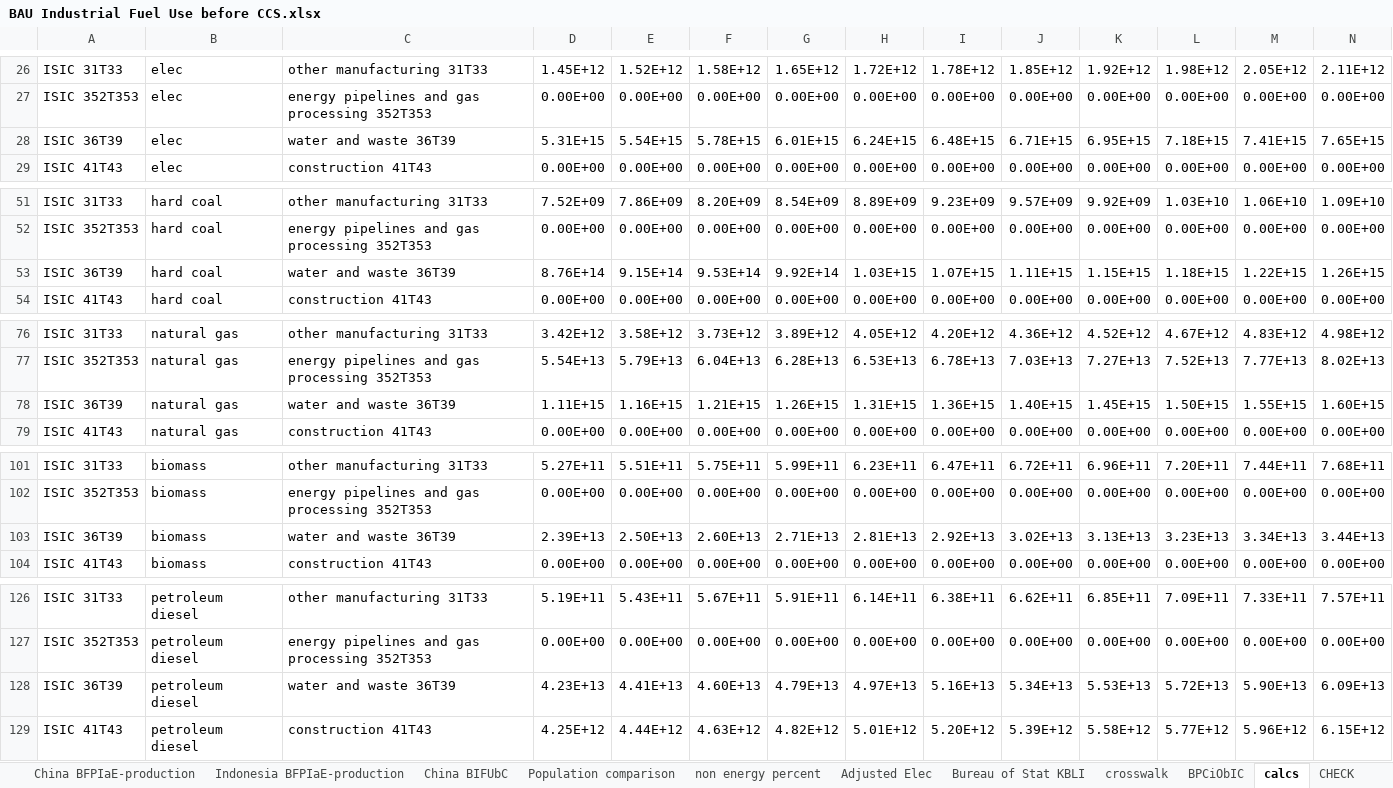
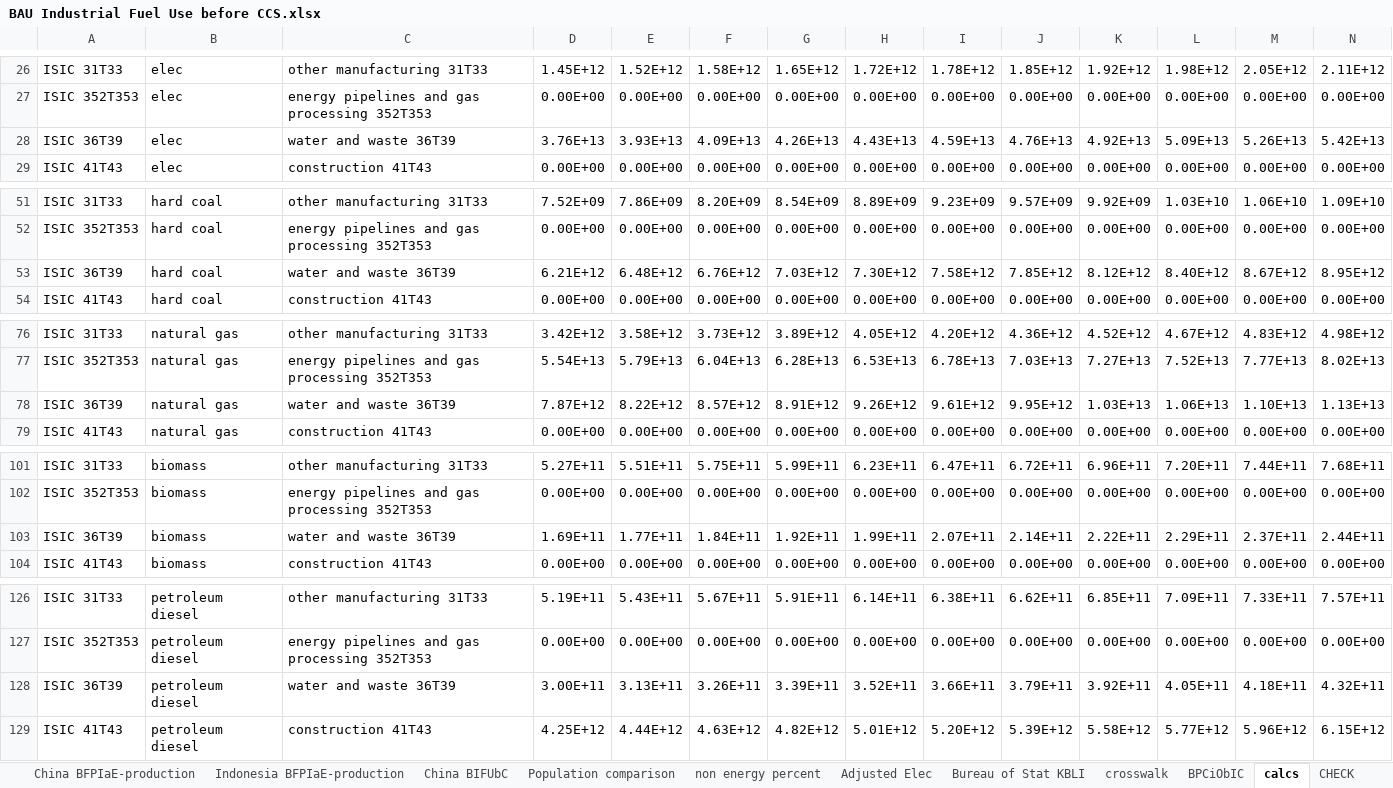
Before and after one commit to climatepolicylab/eps-indonesia-cpl, an Excel workbook: InputData/indst/BIFUbC/BAU Industrial Fuel Use before CCS.xlsx, sheet calcs, drawn as a sheet; only a part is shown, gaps mark what is left out; values as stored, in another font and other column widths than the file's, no borders; charts and pictures not drawn; removed rows and columns are numbered as before the commit, all else as after; rows hold the shown columns only; the diff covers the shown part only; the diff names each change by its address in the sheet, - before the commit and + after, or states it on an @@ line.

```diff
--- a/InputData/indst/BIFUbC/BAU Industrial Fuel Use before CCS.xlsx (sheet calcs)
+++ b/InputData/indst/BIFUbC/BAU Industrial Fuel Use before CCS.xlsx (sheet calcs)
-row 28: ISIC 36T39 | elec | water and waste 36T39 | 5.31E+15 | 5.54E+15 | 5.78E+15 | 6.01E+15 | 6.24E+15 | 6.48E+15 | 6.71E+15 | 6.95E+15 | 7.18E+15 | 7.41E+15 | 7.65E+15
+row 28: ISIC 36T39 | elec | water and waste 36T39 | 3.76E+13 | 3.93E+13 | 4.09E+13 | 4.26E+13 | 4.43E+13 | 4.59E+13 | 4.76E+13 | 4.92E+13 | 5.09E+13 | 5.26E+13 | 5.42E+13
-row 53: ISIC 36T39 | hard coal | water and waste 36T39 | 8.76E+14 | 9.15E+14 | 9.53E+14 | 9.92E+14 | 1.03E+15 | 1.07E+15 | 1.11E+15 | 1.15E+15 | 1.18E+15 | 1.22E+15 | 1.26E+15
+row 53: ISIC 36T39 | hard coal | water and waste 36T39 | 6.21E+12 | 6.48E+12 | 6.76E+12 | 7.03E+12 | 7.30E+12 | 7.58E+12 | 7.85E+12 | 8.12E+12 | 8.40E+12 | 8.67E+12 | 8.95E+12
-row 78: ISIC 36T39 | natural gas | water and waste 36T39 | 1.11E+15 | 1.16E+15 | 1.21E+15 | 1.26E+15 | 1.31E+15 | 1.36E+15 | 1.40E+15 | 1.45E+15 | 1.50E+15 | 1.55E+15 | 1.60E+15
+row 78: ISIC 36T39 | natural gas | water and waste 36T39 | 7.87E+12 | 8.22E+12 | 8.57E+12 | 8.91E+12 | 9.26E+12 | 9.61E+12 | 9.95E+12 | 1.03E+13 | 1.06E+13 | 1.10E+13 | 1.13E+13
-row 103: ISIC 36T39 | biomass | water and waste 36T39 | 2.39E+13 | 2.50E+13 | 2.60E+13 | 2.71E+13 | 2.81E+13 | 2.92E+13 | 3.02E+13 | 3.13E+13 | 3.23E+13 | 3.34E+13 | 3.44E+13
+row 103: ISIC 36T39 | biomass | water and waste 36T39 | 1.69E+11 | 1.77E+11 | 1.84E+11 | 1.92E+11 | 1.99E+11 | 2.07E+11 | 2.14E+11 | 2.22E+11 | 2.29E+11 | 2.37E+11 | 2.44E+11
-row 128: ISIC 36T39 | petroleum diesel | water and waste 36T39 | 4.23E+13 | 4.41E+13 | 4.60E+13 | 4.79E+13 | 4.97E+13 | 5.16E+13 | 5.34E+13 | 5.53E+13 | 5.72E+13 | 5.90E+13 | 6.09E+13
+row 128: ISIC 36T39 | petroleum diesel | water and waste 36T39 | 3.00E+11 | 3.13E+11 | 3.26E+11 | 3.39E+11 | 3.52E+11 | 3.66E+11 | 3.79E+11 | 3.92E+11 | 4.05E+11 | 4.18E+11 | 4.32E+11
```
Also changed, not shown: 2 added rows and 2 removed rows elsewhere in this sheet, sheet BIFUbC-heavy-or-residual-oil, sheet BIFUbC-biomass, sheet BIFUbC-coal, sheet BIFUbC-LPG-propane-or-butane, sheet BIFUbC-natural-gas, sheet BIFUbC-petroleum-diesel, 4 more sheets, charts or pictures, 8 other files.
